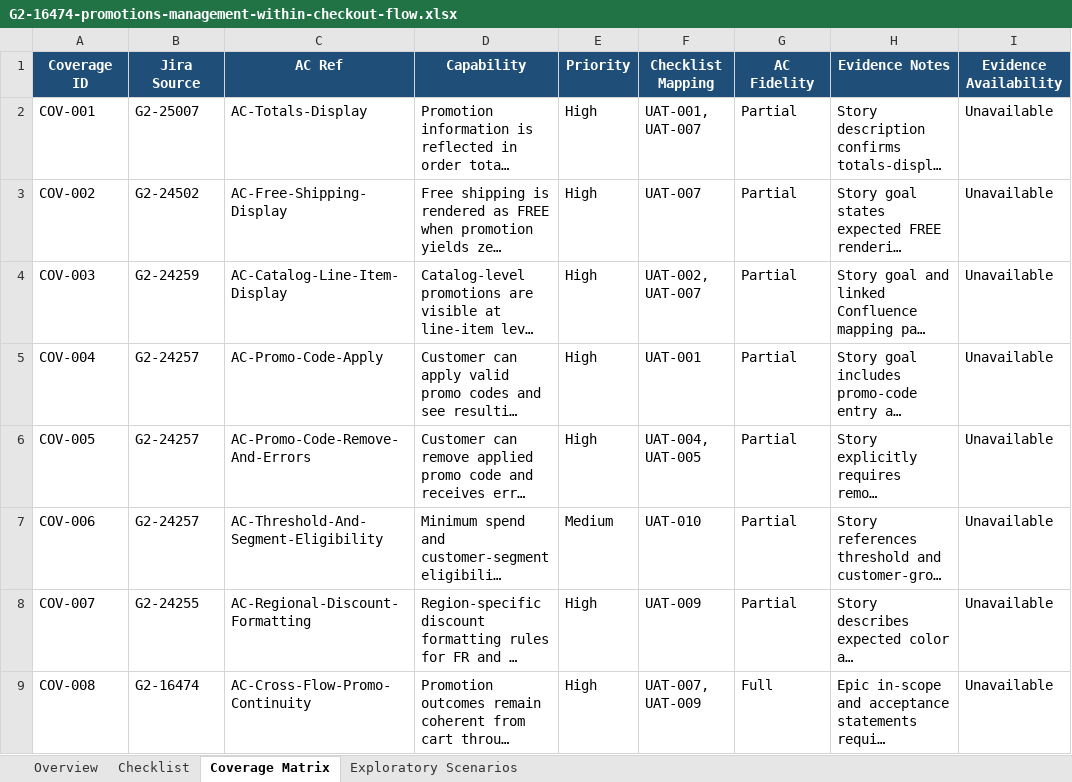
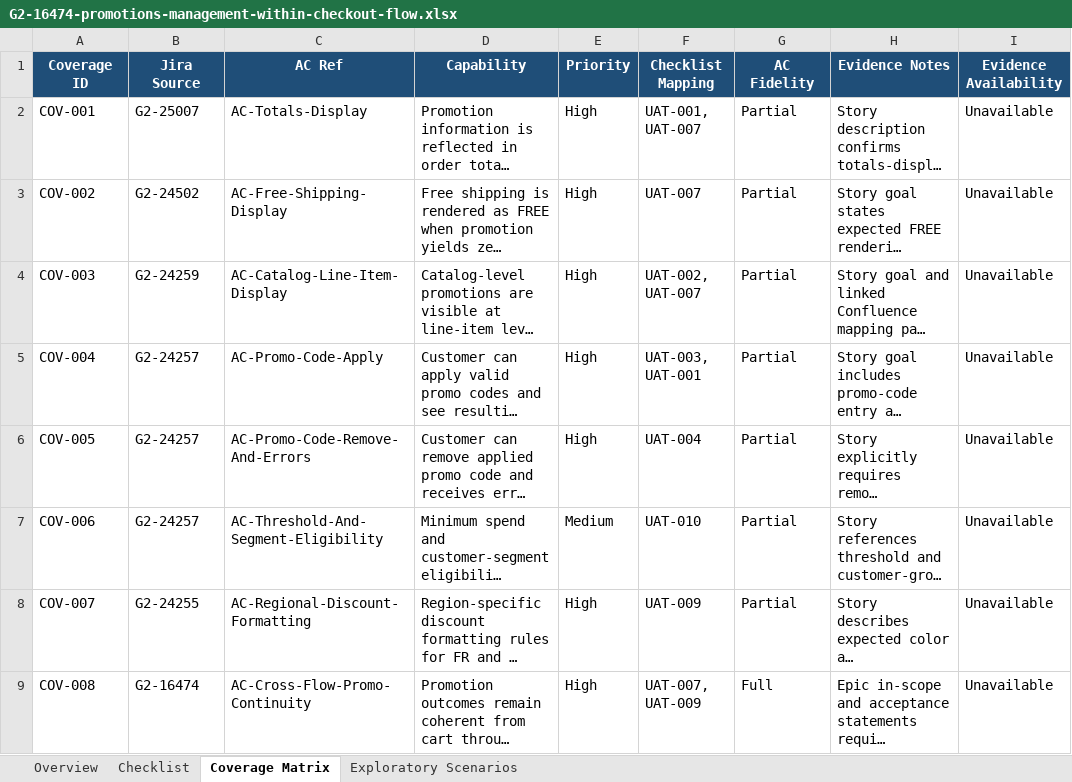
Before and after one commit to mytheresa/porter-uat, an Excel workbook: uat-test-plans-reduced30/G2-16474-promotions-management-within-checkout-flow.xlsx, sheet Coverage Matrix, drawn as a sheet; only a part is shown; long unchanged cells end in …; values as stored, in another font and other column widths than the file's, no borders; the diff names each change by its address in the sheet, - before the commit and + after, or states it on an @@ line.

Commit message:
chore: update UAT summary report formatting and improve dropped checks table

```diff
--- a/uat-test-plans-reduced30/G2-16474-promotions-management-within-checkout-flow.xlsx (sheet Coverage Matrix)
+++ b/uat-test-plans-reduced30/G2-16474-promotions-management-within-checkout-flow.xlsx (sheet Coverage Matrix)
-F5 (Checklist Mapping): UAT-001
+F5 (Checklist Mapping): UAT-003, UAT-001
-F6 (Checklist Mapping): UAT-004, UAT-005
+F6 (Checklist Mapping): UAT-004
```
Also changed, not shown: sheet Checklist, sheet Overview, uat-test-plans-reduced30/G2-16011-view-of-the-customer-customer-information.xlsx, uat-test-plans-reduced30/G2-16144-country-language-location-selector.xlsx, 12 other files.
